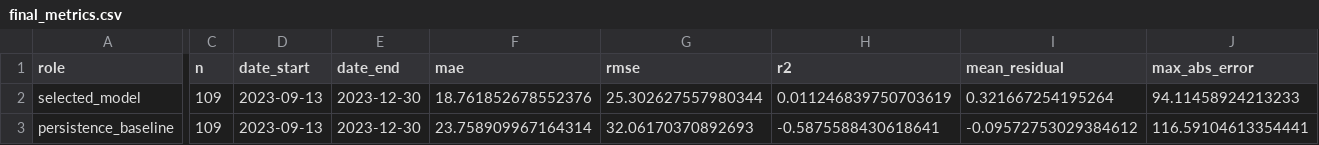
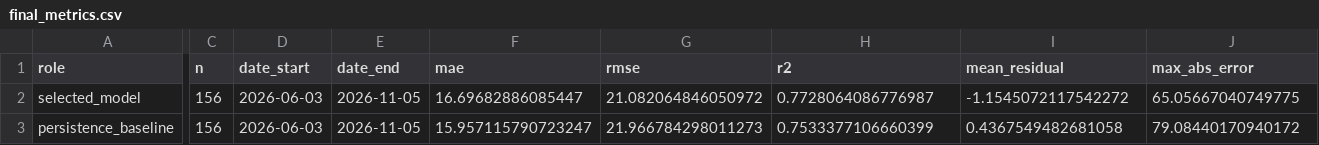
Before and after one commit to rdx-exe/aerosense-aqi, a CSV file: results/metrics/final_metrics.csv, drawn as a sheet; only a part is shown, gaps mark what is left out; the diff covers the shown part only; the diff names each change by its address in the sheet, - before the commit and + after, or states it on an @@ line.

```diff
--- a/results/metrics/final_metrics.csv
+++ b/results/metrics/final_metrics.csv
-C2:C3 (n): 109
+C2:C3 (n): 156
-D2:D3 (date_start): 2023-09-13
+D2:D3 (date_start): 2026-06-03
-E2:E3 (date_end): 2023-12-30
+E2:E3 (date_end): 2026-11-05
-F2 (mae): 18.761852678552376
+F2 (mae): 16.69682886085447
-G2 (rmse): 25.302627557980344
+G2 (rmse): 21.082064846050972
-H2 (r2): 0.011246839750703619
+H2 (r2): 0.7728064086776987
-I2 (mean_residual): 0.321667254195264
+I2 (mean_residual): -1.1545072117542272
-J2 (max_abs_error): 94.11458924213233
+J2 (max_abs_error): 65.05667040749775
-F3 (mae): 23.758909967164314
+F3 (mae): 15.957115790723247
-G3 (rmse): 32.06170370892693
+G3 (rmse): 21.966784298011273
-H3 (r2): -0.5875588430618641
+H3 (r2): 0.7533377106660399
-I3 (mean_residual): -0.09572753029384612
+I3 (mean_residual): 0.4367549482681058
-J3 (max_abs_error): 116.59104613354441
+J3 (max_abs_error): 79.08440170940172
```
Also changed, not shown: 4 edited cells elsewhere in this file, experiments/aqi_forecasting/comparison_table.csv, results/metrics/extreme_event_metrics.csv, 36 other files.
